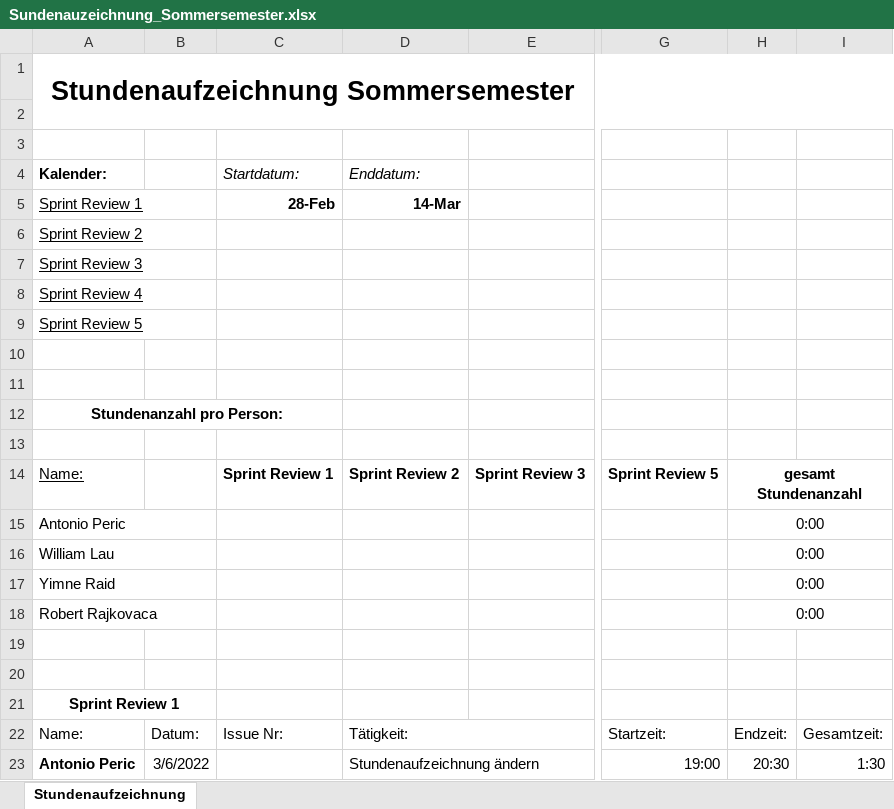
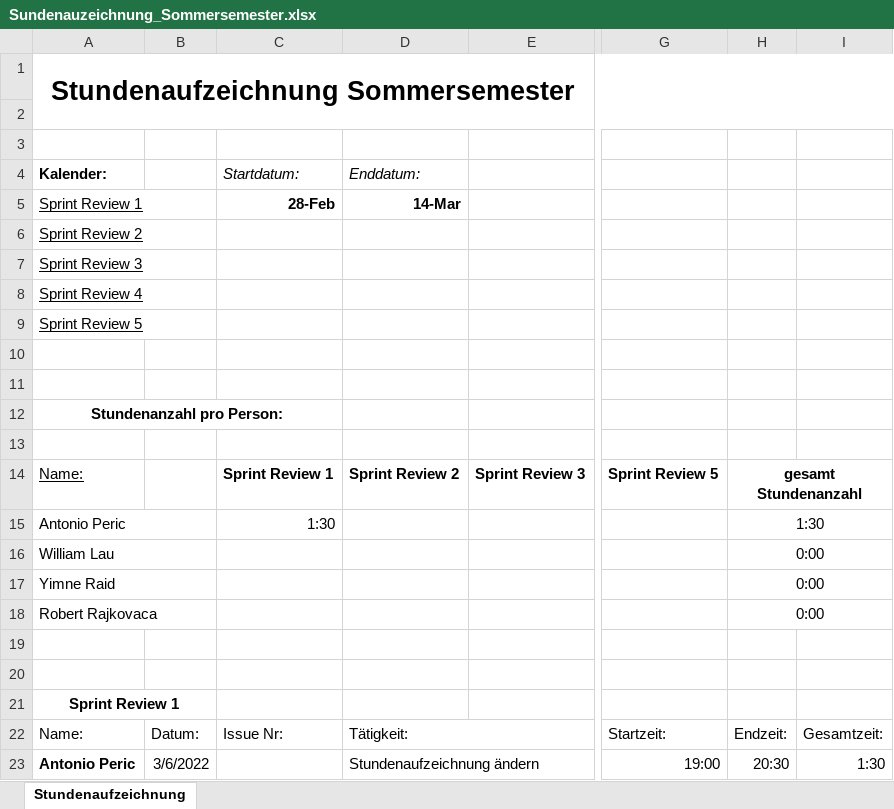
Before and after one commit to Team-Webshop-Jasmin/WebshopJasmin, an Excel workbook: Dokumente/Sundenauzeichnung_Sommersemester.xlsx, sheet Stundenaufzeichnung, drawn as a sheet; only a part is shown, gaps mark what is left out; values as stored, in another font and other column widths than the file's, no borders; the diff names each change by its address in the sheet, - before the commit and + after, or states it on an @@ line.

```diff
--- a/Dokumente/Sundenauzeichnung_Sommersemester.xlsx (sheet Stundenaufzeichnung)
+++ b/Dokumente/Sundenauzeichnung_Sommersemester.xlsx (sheet Stundenaufzeichnung)
-C15 (Startdatum:): (empty)
+C15 (Startdatum:): 1:30
-H15: 0:00
+H15: 1:30
```
Also changed, not shown: 12 other files.
